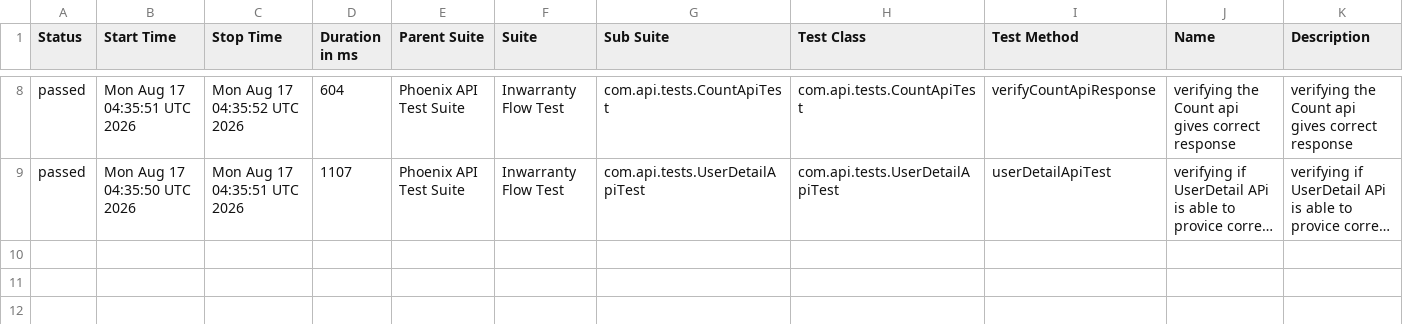
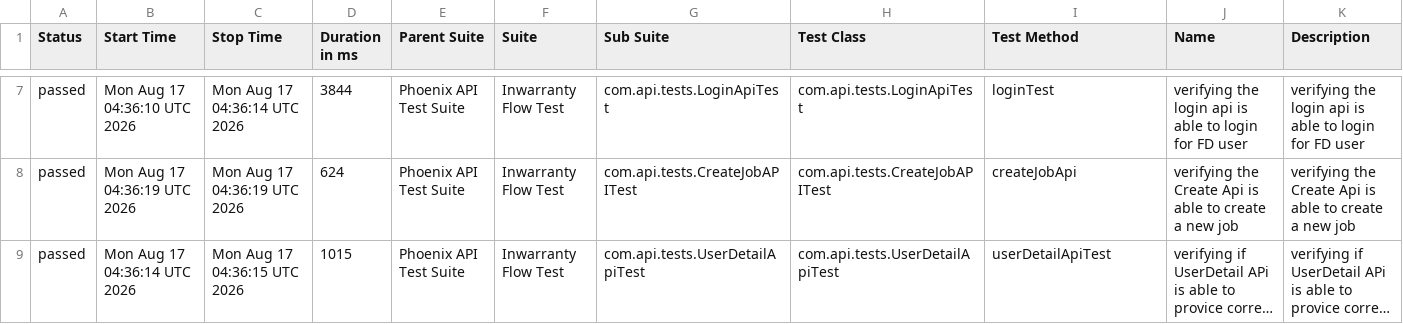
Before and after one commit to RanjaniManuel/PhoenixTestAutomationFramework, a CSV file: data/suites.csv, drawn as a sheet; only a part is shown, gaps mark what is left out; long unchanged cells end in …; addresses are those after the commit; the diff covers the shown part only; the diff names each change by its address in the sheet, - before the commit and + after, or states it on an @@ line.

```diff
--- a/data/suites.csv
+++ b/data/suites.csv
-B7 (Start Time): Mon Aug 17 04:35:51 UTC 2026
+B7 (Start Time): Mon Aug 17 04:36:10 UTC 2026
-C7 (Stop Time): Mon Aug 17 04:35:52 UTC 2026
+C7 (Stop Time): Mon Aug 17 04:36:14 UTC 2026
-D7 (Duration in ms): 604
+D7 (Duration in ms): 3844
-G7 (Sub Suite): com.api.tests.CountApiTest
+G7 (Sub Suite): com.api.tests.LoginApiTest
-H7 (Test Class): com.api.tests.CountApiTest
+H7 (Test Class): com.api.tests.LoginApiTest
-I7 (Test Method): verifyCountApiResponse
+I7 (Test Method): loginTest
-J7 (Name): verifying the Count api gives correct response
+J7 (Name): verifying the login api is able to login for FD user
-K7 (Description): verifying the Count api gives correct response
+K7 (Description): verifying the login api is able to login for FD user
+row 8: passed | Mon Aug 17 04:36:19 UTC 2026 | Mon Aug 17 04:36:19 UTC 2026 | 624 | Phoenix API Test Suite | Inwarranty Flow Test | com.api.tests.CreateJobAPITest | com.api.tests.CreateJobAPITest | createJobApi | verifying the Create Api is able to create a new job | verifying the Create Api is able to create a new job
-B9 (Start Time): Mon Aug 17 04:35:50 UTC 2026
+B9 (Start Time): Mon Aug 17 04:36:14 UTC 2026
-C9 (Stop Time): Mon Aug 17 04:35:51 UTC 2026
+C9 (Stop Time): Mon Aug 17 04:36:15 UTC 2026
-D9 (Duration in ms): 1107
+D9 (Duration in ms): 1015
```
Also changed, not shown: 1 removed row and 30 edited cells elsewhere in this file, data/behaviors.csv, 49 other files.
